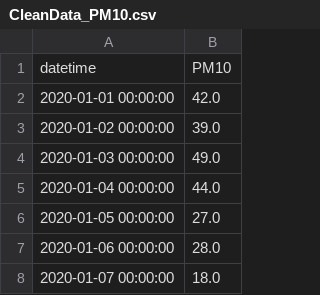
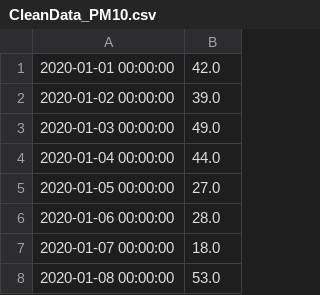
Before and after one commit to mmamei/pcloud2025, a CSV file: web2/CleanData_PM10.csv, drawn as a sheet; only a part is shown; the shorter side is filled out with more unchanged rows; the diff names each change by its address in the sheet, - before the commit and + after, or states it on an @@ line.

```diff
--- a/web2/CleanData_PM10.csv
+++ b/web2/CleanData_PM10.csv
-row 1: datetime | PM10
```
Also changed, not shown: 2 other files.
